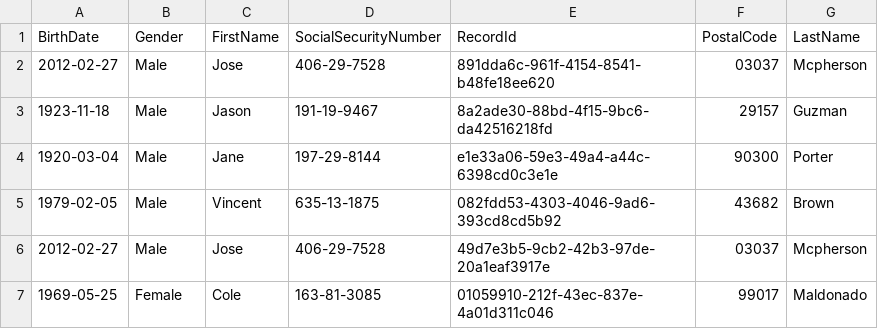
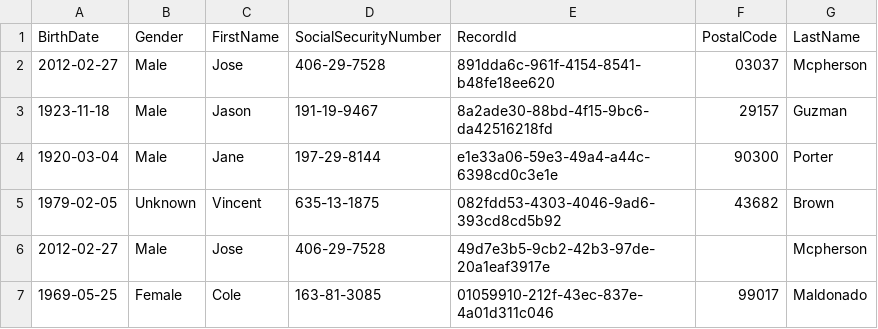
Before and after one commit to TruvetaPublic/OpenToken, a CSV file: src/main/resources/sample.csv, drawn as a sheet.

Commit message:
Update VSCode settings, modify sample CSV data, and enhance token generation tests for improved attribute handling

```diff
--- a/src/main/resources/sample.csv
+++ b/src/main/resources/sample.csv
@@ -4,4 +4,4 @@ BirthDate,Gender,FirstName,SocialSecurityNumber,RecordId,PostalCode,LastName
 1920-03-04,Male,Jane,197-29-8144,e1e33a06-59e3-49a4-a44c-6398cd0c3e1e,90300,Porter
-1979-02-05,Male,Vincent,635-13-1875,082fdd53-4303-4046-9ad6-393cd8cd5b92,43682,Brown
-2012-02-27,Male,Jose,406-29-7528,49d7e3b5-9cb2-42b3-97de-20a1eaf3917e,03037,Mcpherson
+1979-02-05,Unknown,Vincent,635-13-1875,082fdd53-4303-4046-9ad6-393cd8cd5b92,43682,Brown
+2012-02-27,Male,Jose,406-29-7528,49d7e3b5-9cb2-42b3-97de-20a1eaf3917e,,Mcpherson
 1969-05-25,Female,Cole,163-81-3085,01059910-212f-43ec-837e-4a01d311c046,99017,Maldonado
```
Also changed, not shown: 6 other files.
